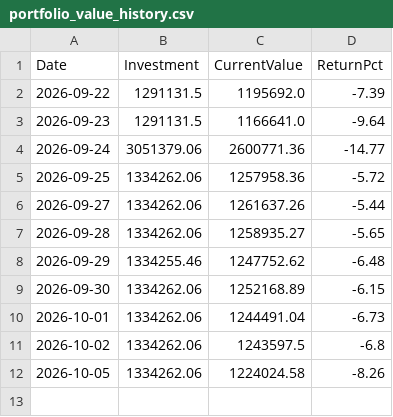
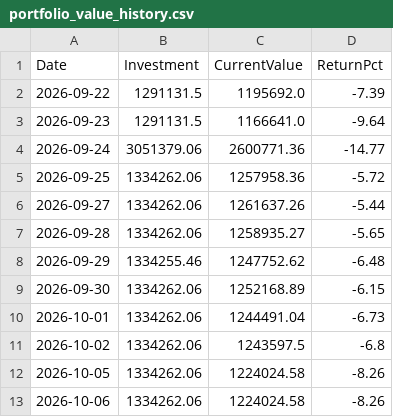
Before and after one commit to Tariqkhattak79/psx-ai-agent, a CSV file: portfolio_value_history.csv, drawn as a sheet.

```diff
--- a/portfolio_value_history.csv
+++ b/portfolio_value_history.csv
@@ -12 +12,2 @@ Date,Investment,CurrentValue,ReturnPct
 2026-10-05,1334262.06,1224024.58,-8.26
+2026-10-06,1334262.06,1224024.58,-8.26
```
Also changed, not shown: signal_history.csv.
